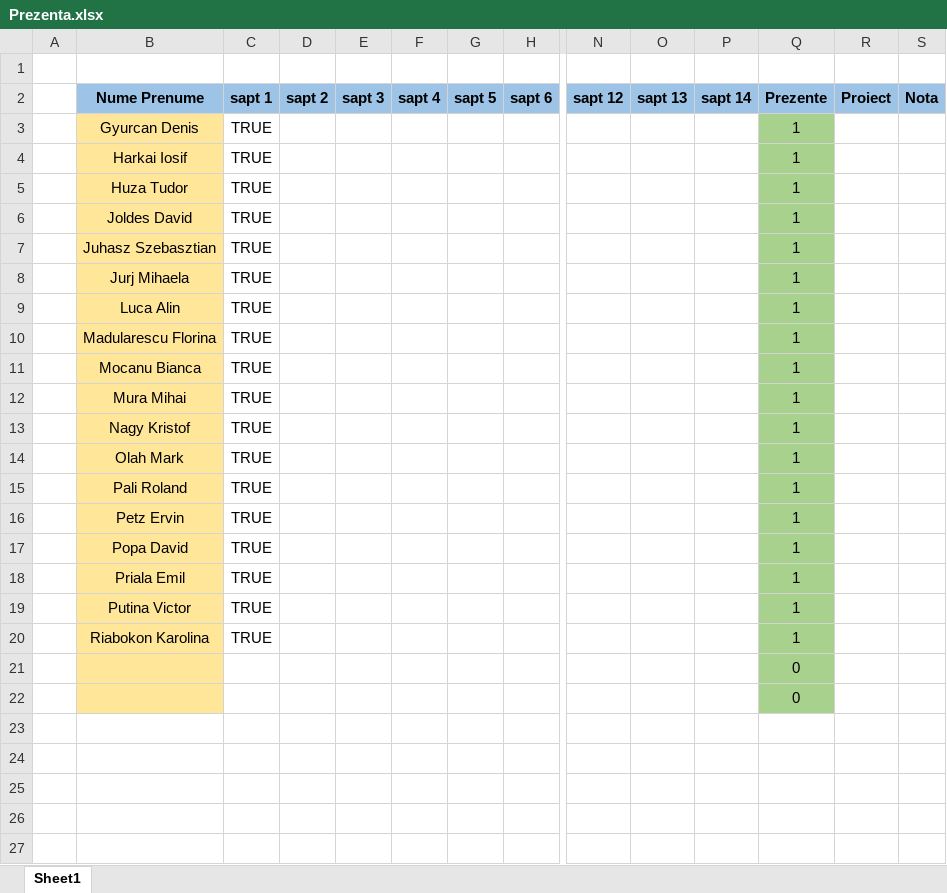
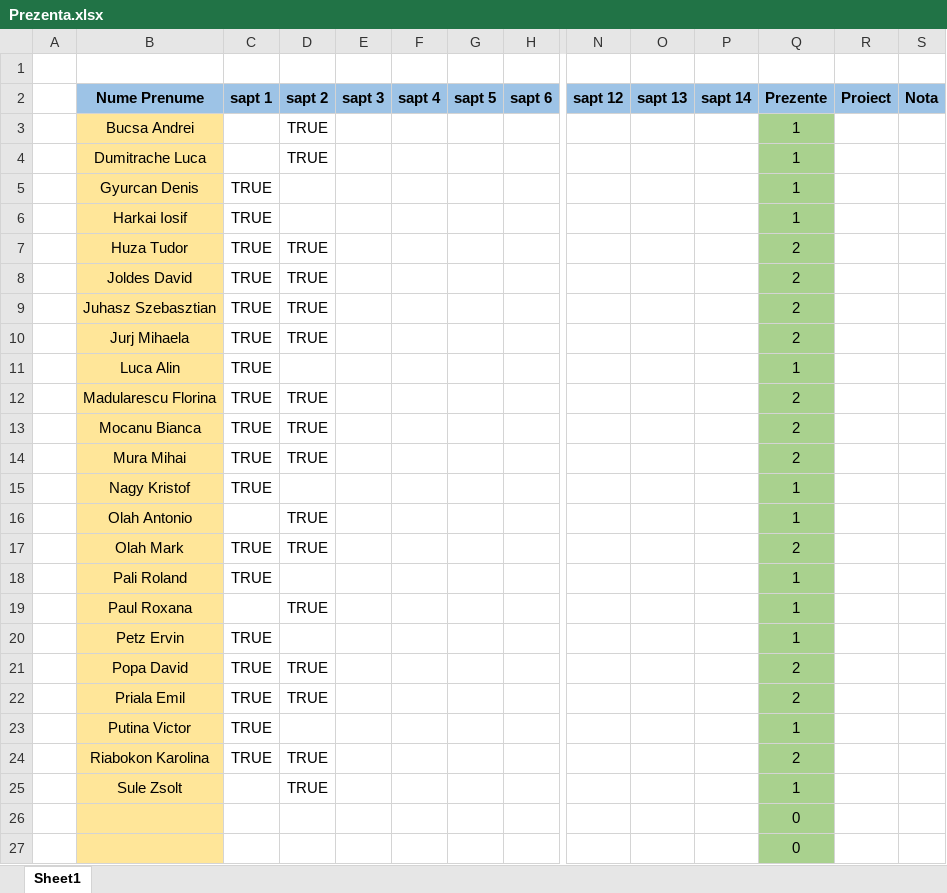
Before and after one commit to PelleRemus/Facultate_Promotia_2022_2025, an Excel workbook: MatodeAvansate/Prezenta.xlsx, sheet Sheet1, drawn as a sheet; only a part is shown, gaps mark what is left out; values as stored, in another font and other column widths than the file's, no borders; conditional formats not drawn; addresses are those after the commit; rows hold the shown columns only; the diff names each change by its address in the sheet, - before the commit and + after, or states it on an @@ line.

```diff
--- a/MatodeAvansate/Prezenta.xlsx (sheet Sheet1)
+++ b/MatodeAvansate/Prezenta.xlsx (sheet Sheet1)
+row 3:  | Bucsa Andrei |  | TRUE |  |  |  |  |  |  |  | 1
+row 4:  | Dumitrache Luca |  | TRUE |  |  |  |  |  |  |  | 1
-D7:D10 (sapt 2): (empty)
+D7:D10 (sapt 2): TRUE
-Q7:Q10 (Prezente): 1
+Q7:Q10 (Prezente): 2
-D12:D14 (sapt 2): (empty)
+D12:D14 (sapt 2): TRUE
-Q12:Q14 (Prezente): 1
+Q12:Q14 (Prezente): 2
+row 16:  | Olah Antonio |  | TRUE |  |  |  |  |  |  |  | 1
-D17 (sapt 2): (empty)
+D17 (sapt 2): TRUE
-Q17 (Prezente): 1
+Q17 (Prezente): 2
+row 19:  | Paul Roxana |  | TRUE |  |  |  |  |  |  |  | 1
-D21:D22 (sapt 2): (empty)
+D21:D22 (sapt 2): TRUE
-Q21:Q22 (Prezente): 1
+Q21:Q22 (Prezente): 2
-D24 (sapt 2): (empty)
+D24 (sapt 2): TRUE
-Q24 (Prezente): 1
+Q24 (Prezente): 2
+row 25:  | Sule Zsolt |  | TRUE |  |  |  |  |  |  |  | 1
```
Also changed, not shown: formulas that keep their value, 33 other files.
